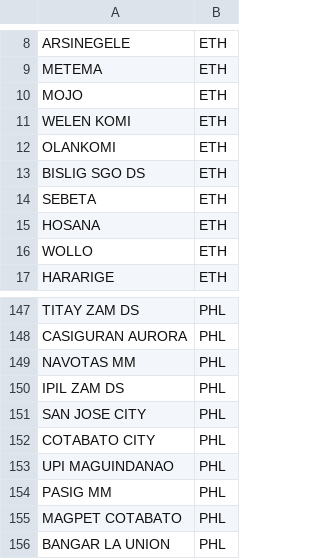
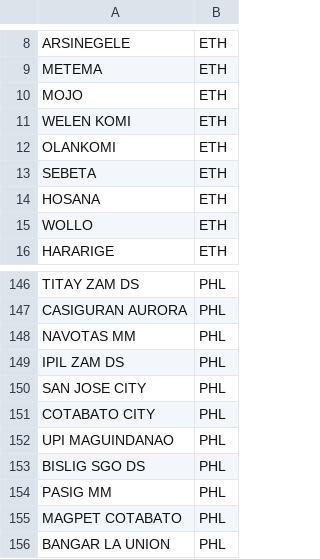
Before and after one commit to mogomaa79/LLM_passport_info, a CSV file: location_data/custom_cities.csv, drawn as a sheet; only a part is shown, gaps mark what is left out; removed rows and columns are numbered as before the commit, all else as after; the diff names each change by its address in the sheet, - before the commit and + after, or states it on an @@ line.

```diff
--- a/location_data/custom_cities.csv
+++ b/location_data/custom_cities.csv
-row 13: BISLIG SGO DS | ETH
+row 153: BISLIG SGO DS | PHL
```
Also changed, not shown: 6 other files.
